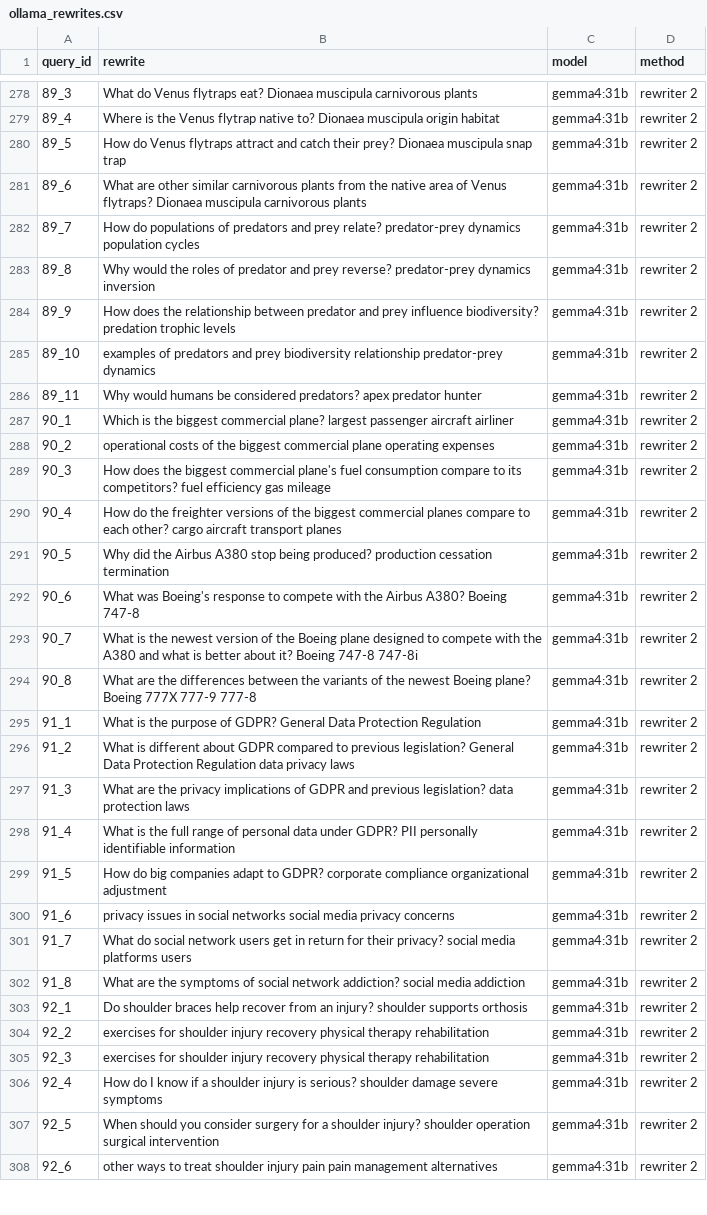
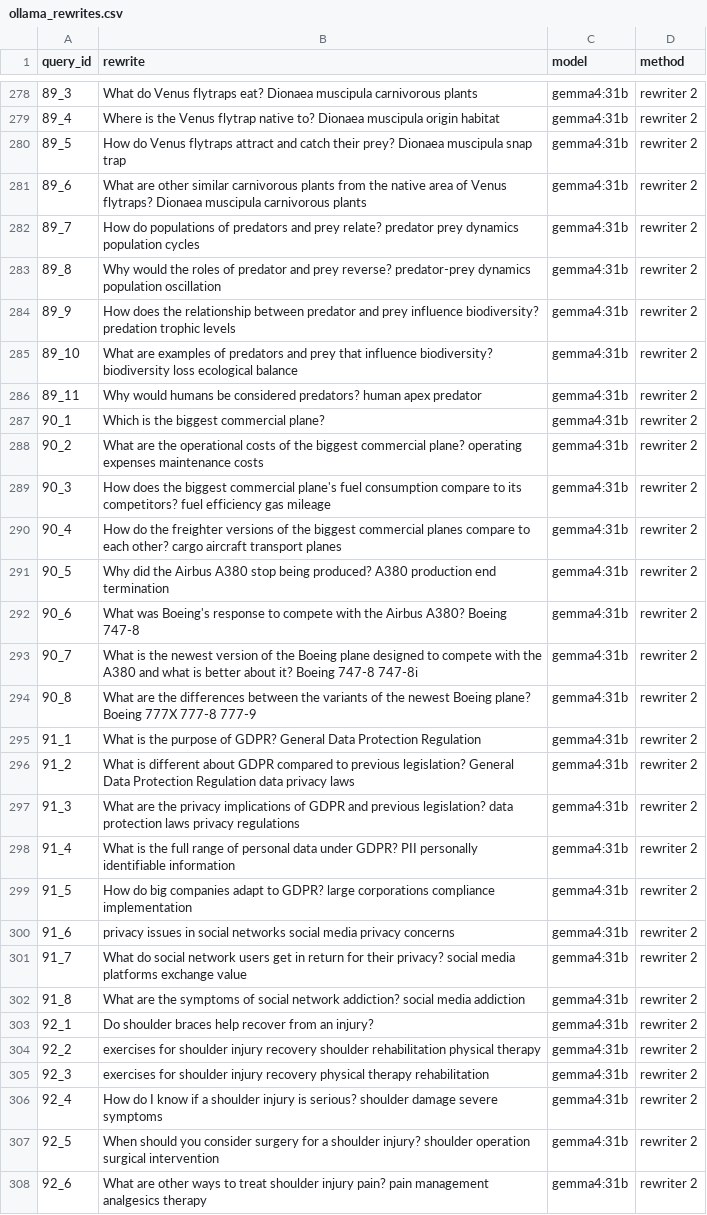
Before and after one commit to nktsagd/query-rewriter, a CSV file: cast2020_results/ollama_rewrites.csv, drawn as a sheet; only a part is shown, gaps mark what is left out; the diff covers the shown part only.

```diff
--- a/cast2020_results/ollama_rewrites.csv
+++ b/cast2020_results/ollama_rewrites.csv
@@ -281,25 +281,25 @@ query_id,rewrite,model,method
 89_6,What are other similar carnivorous plants from the native area of Venus flytraps? Dionaea muscipula carnivorous plants,gemma4:31b,rewriter 2
-89_7,How do populations of predators and prey relate? predator-prey dynamics population cycles,gemma4:31b,rewriter 2
-89_8,Why would the roles of predator and prey reverse? predator-prey dynamics inversion,gemma4:31b,rewriter 2
+89_7,How do populations of predators and prey relate? predator prey dynamics population cycles,gemma4:31b,rewriter 2
+89_8,Why would the roles of predator and prey reverse? predator-prey dynamics population oscillation,gemma4:31b,rewriter 2
 89_9,How does the relationship between predator and prey influence biodiversity? predation trophic levels,gemma4:31b,rewriter 2
-89_10,examples of predators and prey biodiversity relationship predator-prey dynamics,gemma4:31b,rewriter 2
-89_11,Why would humans be considered predators? apex predator hunter,gemma4:31b,rewriter 2
-90_1,Which is the biggest commercial plane? largest passenger aircraft airliner,gemma4:31b,rewriter 2
-90_2,operational costs of the biggest commercial plane operating expenses,gemma4:31b,rewriter 2
+89_10,What are examples of predators and prey that influence biodiversity? biodiversity loss ecological balance,gemma4:31b,rewriter 2
+89_11,Why would humans be considered predators? human apex predator,gemma4:31b,rewriter 2
+90_1,Which is the biggest commercial plane?,gemma4:31b,rewriter 2
+90_2,What are the operational costs of the biggest commercial plane? operating expenses maintenance costs,gemma4:31b,rewriter 2
 90_3,How does the biggest commercial plane's fuel consumption compare to its competitors? fuel efficiency gas mileage,gemma4:31b,rewriter 2
 90_4,How do the freighter versions of the biggest commercial planes compare to each other? cargo aircraft transport planes,gemma4:31b,rewriter 2
-90_5,Why did the Airbus A380 stop being produced? production cessation termination,gemma4:31b,rewriter 2
+90_5,Why did the Airbus A380 stop being produced? A380 production end termination,gemma4:31b,rewriter 2
 90_6,What was Boeing's response to compete with the Airbus A380? Boeing 747-8,gemma4:31b,rewriter 2
 90_7,What is the newest version of the Boeing plane designed to compete with the A380 and what is better about it? Boeing 747-8 747-8i,gemma4:31b,rewriter 2
-90_8,What are the differences between the variants of the newest Boeing plane? Boeing 777X 777-9 777-8,gemma4:31b,rewriter 2
+90_8,What are the differences between the variants of the newest Boeing plane? Boeing 777X 777-8 777-9,gemma4:31b,rewriter 2
 91_1,What is the purpose of GDPR? General Data Protection Regulation,gemma4:31b,rewriter 2
 91_2,What is different about GDPR compared to previous legislation? General Data Protection Regulation data privacy laws,gemma4:31b,rewriter 2
-91_3,What are the privacy implications of GDPR and previous legislation? data protection laws,gemma4:31b,rewriter 2
+91_3,What are the privacy implications of GDPR and previous legislation? data protection laws privacy regulations,gemma4:31b,rewriter 2
 91_4,What is the full range of personal data under GDPR? PII personally identifiable information,gemma4:31b,rewriter 2
-91_5,How do big companies adapt to GDPR? corporate compliance organizational adjustment,gemma4:31b,rewriter 2
+91_5,How do big companies adapt to GDPR? large corporations compliance implementation,gemma4:31b,rewriter 2
 91_6,privacy issues in social networks social media privacy concerns,gemma4:31b,rewriter 2
-91_7,What do social network users get in return for their privacy? social media platforms users,gemma4:31b,rewriter 2
+91_7,What do social network users get in return for their privacy? social media platforms exchange value,gemma4:31b,rewriter 2
 91_8,What are the symptoms of social network addiction? social media addiction,gemma4:31b,rewriter 2
-92_1,Do shoulder braces help recover from an injury? shoulder supports orthosis,gemma4:31b,rewriter 2
-92_2,exercises for shoulder injury recovery physical therapy rehabilitation,gemma4:31b,rewriter 2
+92_1,Do shoulder braces help recover from an injury?,gemma4:31b,rewriter 2
+92_2,exercises for shoulder injury recovery shoulder rehabilitation physical therapy,gemma4:31b,rewriter 2
 92_3,exercises for shoulder injury recovery physical therapy rehabilitation,gemma4:31b,rewriter 2
@@ -307,2 +307,2 @@ query_id,rewrite,model,method
 92_5,When should you consider surgery for a shoulder injury? shoulder operation surgical intervention,gemma4:31b,rewriter 2
-92_6,other ways to treat shoulder injury pain pain management alternatives,gemma4:31b,rewriter 2
+92_6,What are other ways to treat shoulder injury pain? pain management analgesics therapy,gemma4:31b,rewriter 2
```
Also changed, not shown: 154 edited cells elsewhere in this file, cast2020_results/aggregate_metrics.csv, cast2020_results/llm_minus_raw_per_query.csv, 15 other files.
